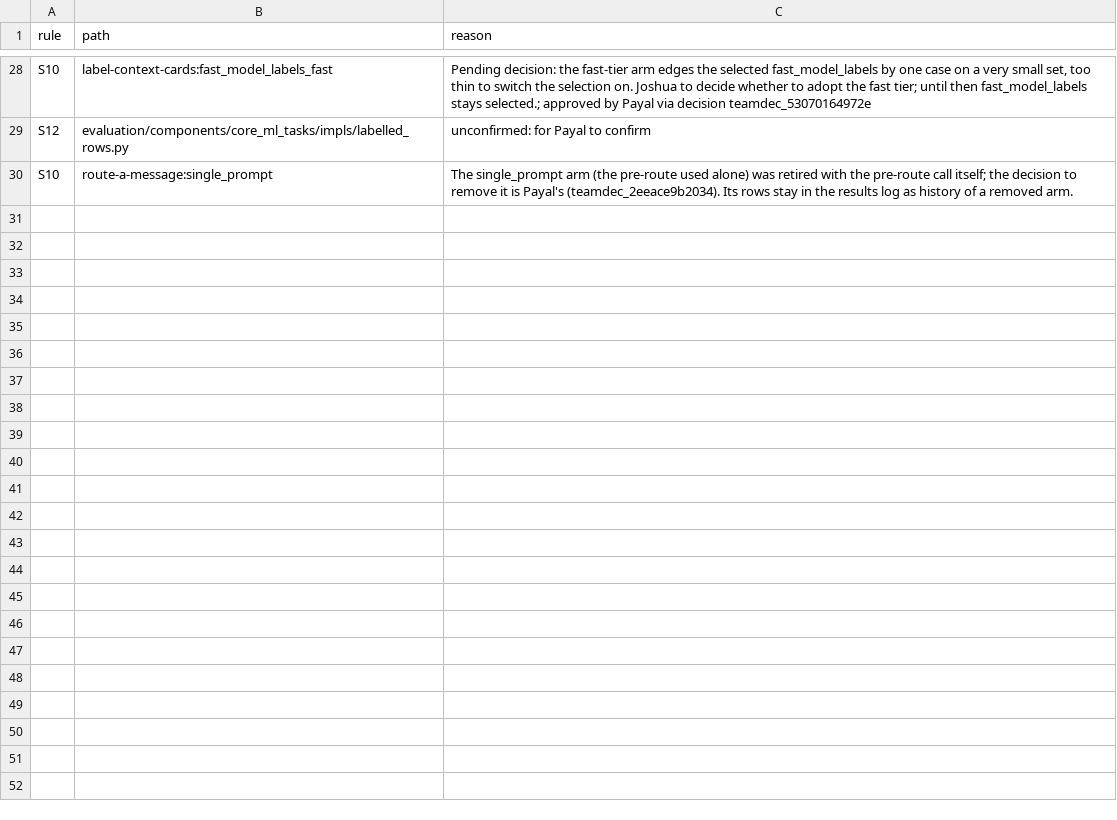
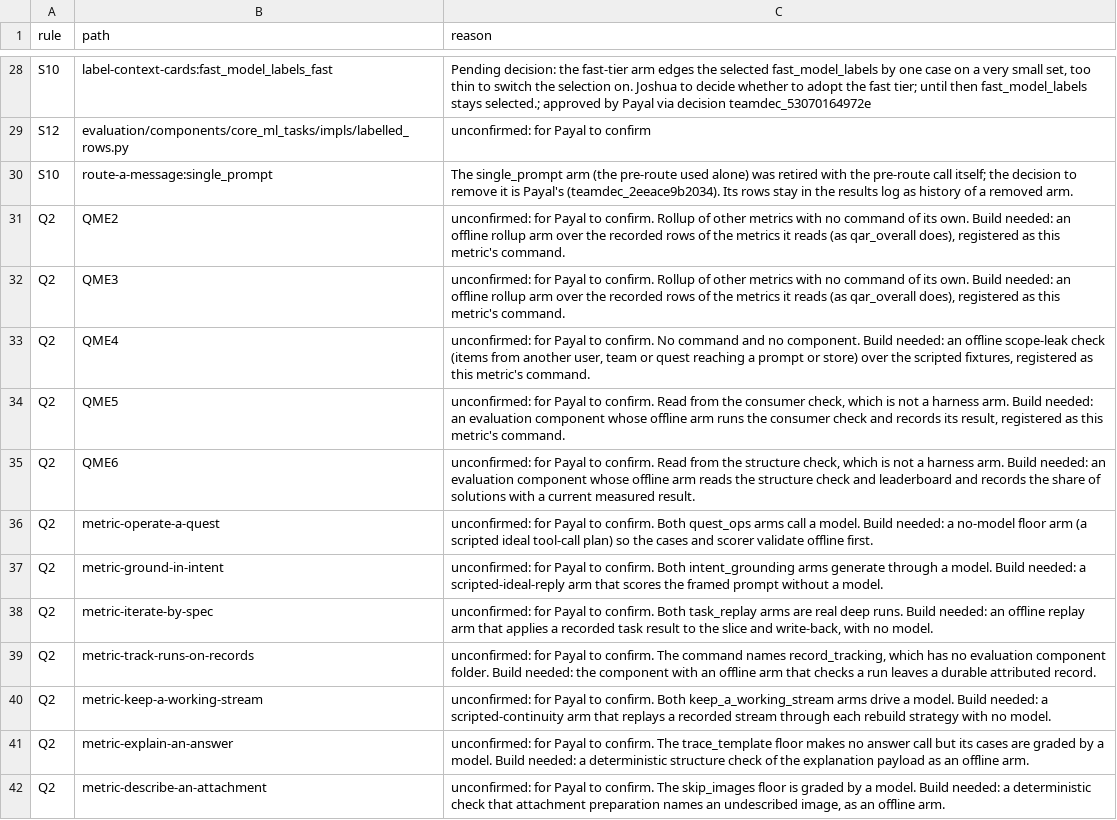
Before and after one commit to SpiritualData/quest-ai-runner, a CSV file: esoi/waivers.csv, drawn as a sheet; only a part is shown, gaps mark what is left out; the diff covers the shown part only; the diff names each change by its address in the sheet, - before the commit and + after, or states it on an @@ line.

```diff
--- a/esoi/waivers.csv
+++ b/esoi/waivers.csv
+row 31: Q2 | QME2 | unconfirmed: for Payal to confirm. Rollup of other metrics with no command of its own. Build needed: an offline rollup arm over the recorded rows of the metrics it reads (as qar_overall does), registered as this metric's command.
+row 32: Q2 | QME3 | unconfirmed: for Payal to confirm. Rollup of other metrics with no command of its own. Build needed: an offline rollup arm over the recorded rows of the metrics it reads (as qar_overall does), registered as this metric's command.
+row 33: Q2 | QME4 | unconfirmed: for Payal to confirm. No command and no component. Build needed: an offline scope-leak check (items from another user, team or quest reaching a prompt or store) over the scripted fixtures, registered as this metric's command.
+row 34: Q2 | QME5 | unconfirmed: for Payal to confirm. Read from the consumer check, which is not a harness arm. Build needed: an evaluation component whose offline arm runs the consumer check and records its result, registered as this metric's command.
+row 35: Q2 | QME6 | unconfirmed: for Payal to confirm. Read from the structure check, which is not a harness arm. Build needed: an evaluation component whose offline arm reads the structure check and leaderboard and records the share of solutions with a current measured result.
+row 36: Q2 | metric-operate-a-quest | unconfirmed: for Payal to confirm. Both quest_ops arms call a model. Build needed: a no-model floor arm (a scripted ideal tool-call plan) so the cases and scorer validate offline first.
+row 37: Q2 | metric-ground-in-intent | unconfirmed: for Payal to confirm. Both intent_grounding arms generate through a model. Build needed: a scripted-ideal-reply arm that scores the framed prompt without a model.
+row 38: Q2 | metric-iterate-by-spec | unconfirmed: for Payal to confirm. Both task_replay arms are real deep runs. Build needed: an offline replay arm that applies a recorded task result to the slice and write-back, with no model.
+row 39: Q2 | metric-track-runs-on-records | unconfirmed: for Payal to confirm. The command names record_tracking, which has no evaluation component folder. Build needed: the component with an offline arm that checks a run leaves a durable attributed record.
+row 40: Q2 | metric-keep-a-working-stream | unconfirmed: for Payal to confirm. Both keep_a_working_stream arms drive a model. Build needed: a scripted-continuity arm that replays a recorded stream through each rebuild strategy with no model.
+row 41: Q2 | metric-explain-an-answer | unconfirmed: for Payal to confirm. The trace_template floor makes no answer call but its cases are graded by a model. Build needed: a deterministic structure check of the explanation payload as an offline arm.
+row 42: Q2 | metric-describe-an-attachment | unconfirmed: for Payal to confirm. The skip_images floor is graded by a model. Build needed: a deterministic check that attachment preparation names an undescribed image, as an offline arm.
```
Also changed, not shown: 11 added rows elsewhere in this file, 3 other files.
